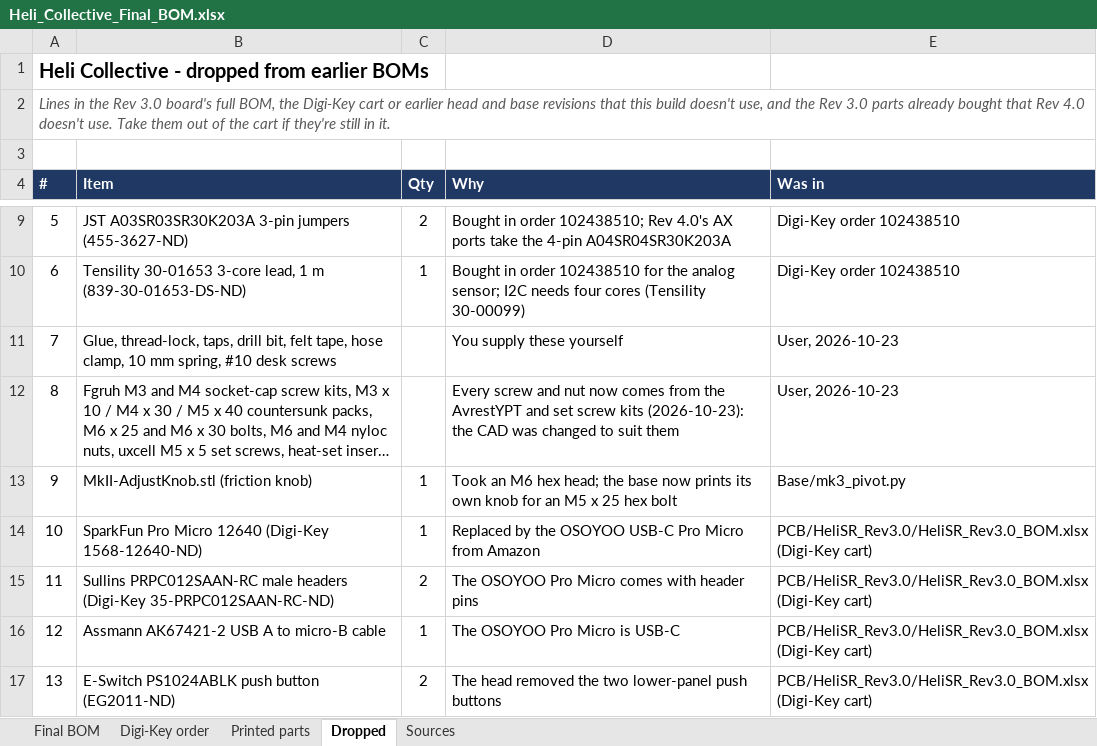
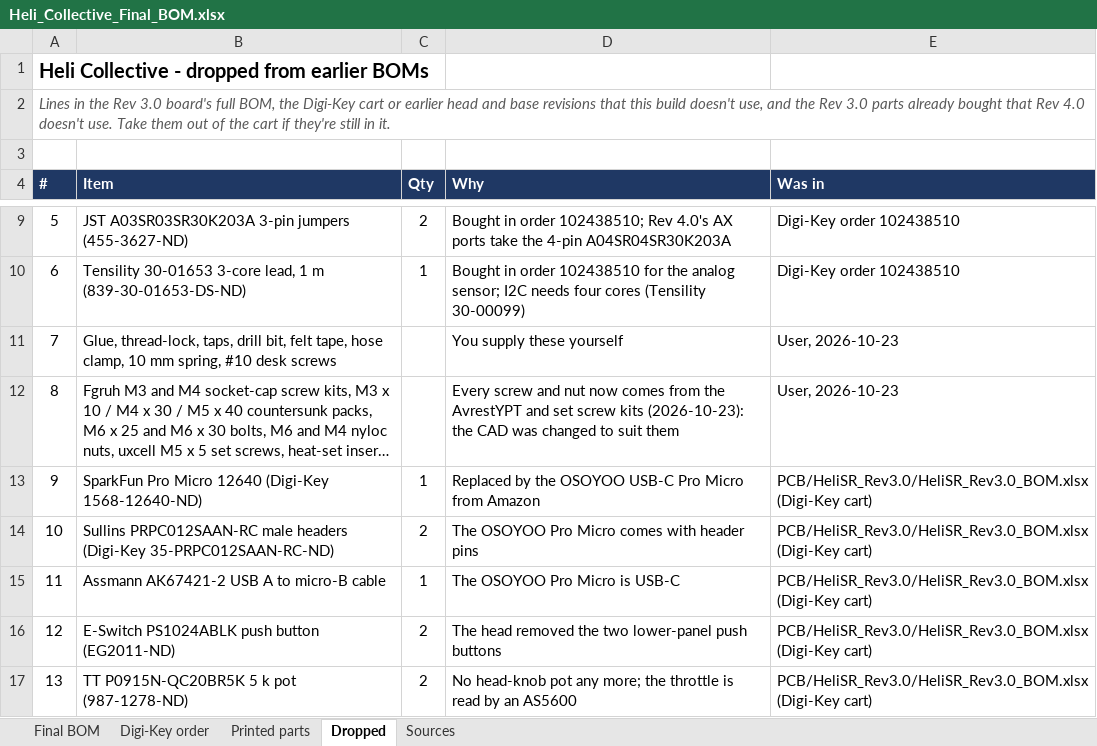
Before and after one commit to genbean/UH1-Collective, an Excel workbook: BOM/Heli_Collective_Final_BOM.xlsx, sheet Dropped, drawn as a sheet; only a part is shown, gaps mark what is left out; the shorter side is filled out with more unchanged rows; long unchanged cells end in …; values as stored, in another font and other column widths than the file's, no borders; removed rows and columns are numbered as before the commit, all else as after; the diff names each change by its address in the sheet, - before the commit and + after, or states it on an @@ line.

```diff
--- a/BOM/Heli_Collective_Final_BOM.xlsx (sheet Dropped)
+++ b/BOM/Heli_Collective_Final_BOM.xlsx (sheet Dropped)
-row 13: 9 | MkII-AdjustKnob.stl (friction knob) | 1 | Took an M6 hex head; the base now prints its own knob for an M5 x 25 hex bolt | Base/mk3_pivot.py
@@ column A (#) renumbered from row 13 down @@
```
Also changed, not shown: sheet Final BOM, sheet Printed parts, 34 other files.
